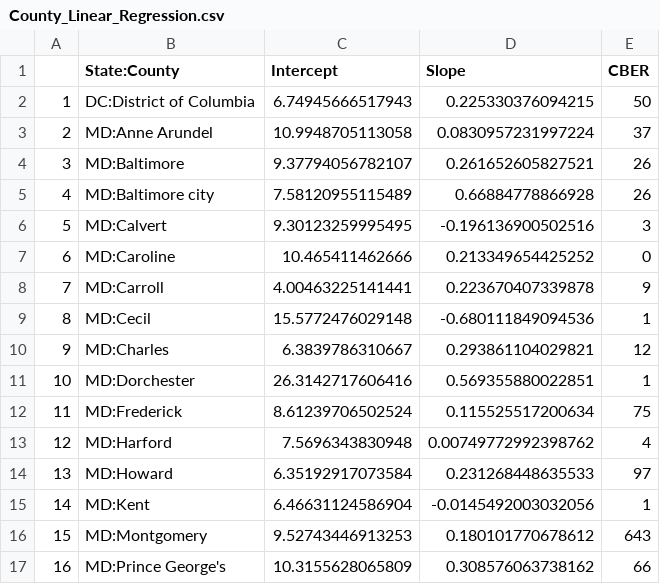
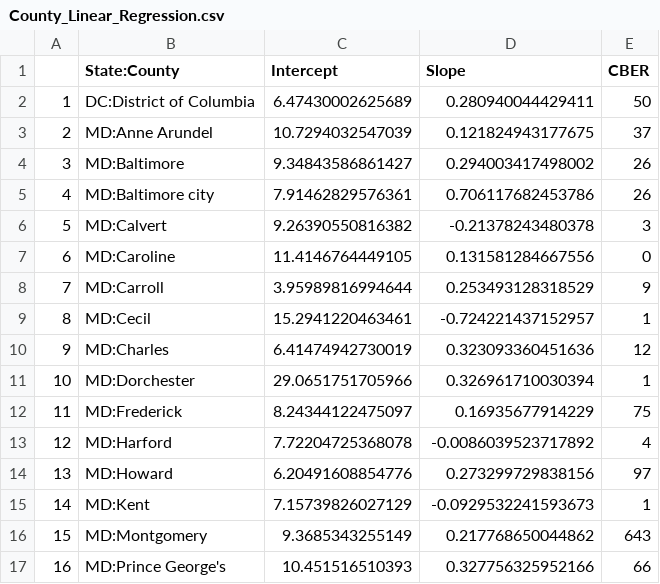
Before and after one commit to ONYLAB/cberopen, a CSV file: Data/County_Linear_Regression.csv, drawn as a sheet; only a part is shown; the diff covers the shown part only.

Commit message:
UpdateData

```diff
--- a/Data/County_Linear_Regression.csv
+++ b/Data/County_Linear_Regression.csv
@@ -1,17 +1,17 @@
 "","State:County","Intercept","Slope","CBER"
-"1","DC:District of Columbia",6.74945666517943,0.225330376094215,50
-"2","MD:Anne Arundel",10.9948705113058,0.0830957231997224,37
-"3","MD:Baltimore",9.37794056782107,0.261652605827521,26
-"4","MD:Baltimore city",7.58120955115489,0.66884778866928,26
-"5","MD:Calvert",9.30123259995495,-0.196136900502516,3
-"6","MD:Caroline",10.465411462666,0.213349654425252,0
-"7","MD:Carroll",4.00463225141441,0.223670407339878,9
-"8","MD:Cecil",15.5772476029148,-0.680111849094536,1
-"9","MD:Charles",6.3839786310667,0.293861104029821,12
-"10","MD:Dorchester",26.3142717606416,0.569355880022851,1
-"11","MD:Frederick",8.61239706502524,0.115525517200634,75
-"12","MD:Harford",7.5696343830948,0.00749772992398762,4
-"13","MD:Howard",6.35192917073584,0.231268448635533,97
-"14","MD:Kent",6.46631124586904,-0.0145492003032056,1
-"15","MD:Montgomery",9.52743446913253,0.180101770678612,643
-"16","MD:Prince George's",10.3155628065809,0.308576063738162,66
+"1","DC:District of Columbia",6.47430002625689,0.280940044429411,50
+"2","MD:Anne Arundel",10.7294032547039,0.121824943177675,37
+"3","MD:Baltimore",9.34843586861427,0.294003417498002,26
+"4","MD:Baltimore city",7.91462829576361,0.706117682453786,26
+"5","MD:Calvert",9.26390550816382,-0.21378243480378,3
+"6","MD:Caroline",11.4146764449105,0.131581284667556,0
+"7","MD:Carroll",3.95989816994644,0.253493128318529,9
+"8","MD:Cecil",15.2941220463461,-0.724221437152957,1
+"9","MD:Charles",6.41474942730019,0.323093360451636,12
+"10","MD:Dorchester",29.0651751705966,0.326961710030394,1
+"11","MD:Frederick",8.24344122475097,0.16935677914229,75
+"12","MD:Harford",7.72204725368078,-0.0086039523717892,4
+"13","MD:Howard",6.20491608854776,0.273299729838156,97
+"14","MD:Kent",7.15739826027129,-0.0929532241593673,1
+"15","MD:Montgomery",9.3685343255149,0.217768650044862,643
+"16","MD:Prince George's",10.451516510393,0.327756325952166,66
```
Also changed, not shown: 48 edited cells elsewhere in this file.
